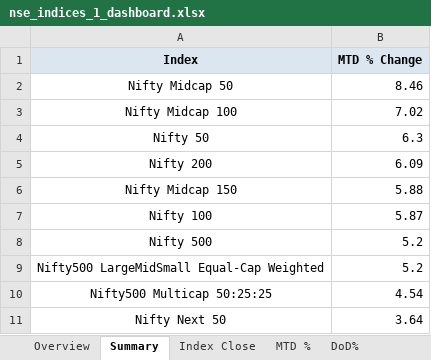
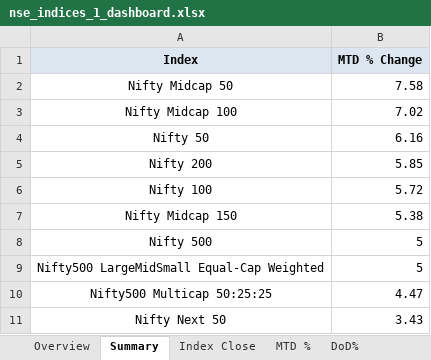
Before and after one commit to rahulshirke7951/nse.indices.a1, an Excel workbook: nse_indices_1_dashboard.xlsx, sheet Summary, drawn as a sheet; values as stored, in another font and other column widths than the file's, no borders; removed rows and columns are numbered as before the commit, all else as after; the diff names each change by its address in the sheet, - before the commit and + after, or states it on an @@ line.

```diff
--- a/nse_indices_1_dashboard.xlsx (sheet Summary)
+++ b/nse_indices_1_dashboard.xlsx (sheet Summary)
-B2 (MTD % Change): 8.46
+B2 (MTD % Change): 7.58
-B4 (MTD % Change): 6.3
+B4 (MTD % Change): 6.16
-B5 (MTD % Change): 6.09
+B5 (MTD % Change): 5.85
-row 6: Nifty Midcap 150 | 5.88
-B6 (MTD % Change): 5.87
+B6 (MTD % Change): 5.72
+row 7: Nifty Midcap 150 | 5.38
-B8:B9 (MTD % Change): 5.2
+B8:B9 (MTD % Change): 5
-B10 (MTD % Change): 4.54
+B10 (MTD % Change): 4.47
-B11 (MTD % Change): 3.64
+B11 (MTD % Change): 3.43
```
Also changed, not shown: sheet Index Close, sheet MTD %, sheet DoD%, sheet Daily Movers, sheet Overview, nse_indices_1_raw.xlsx, 1 other file.
